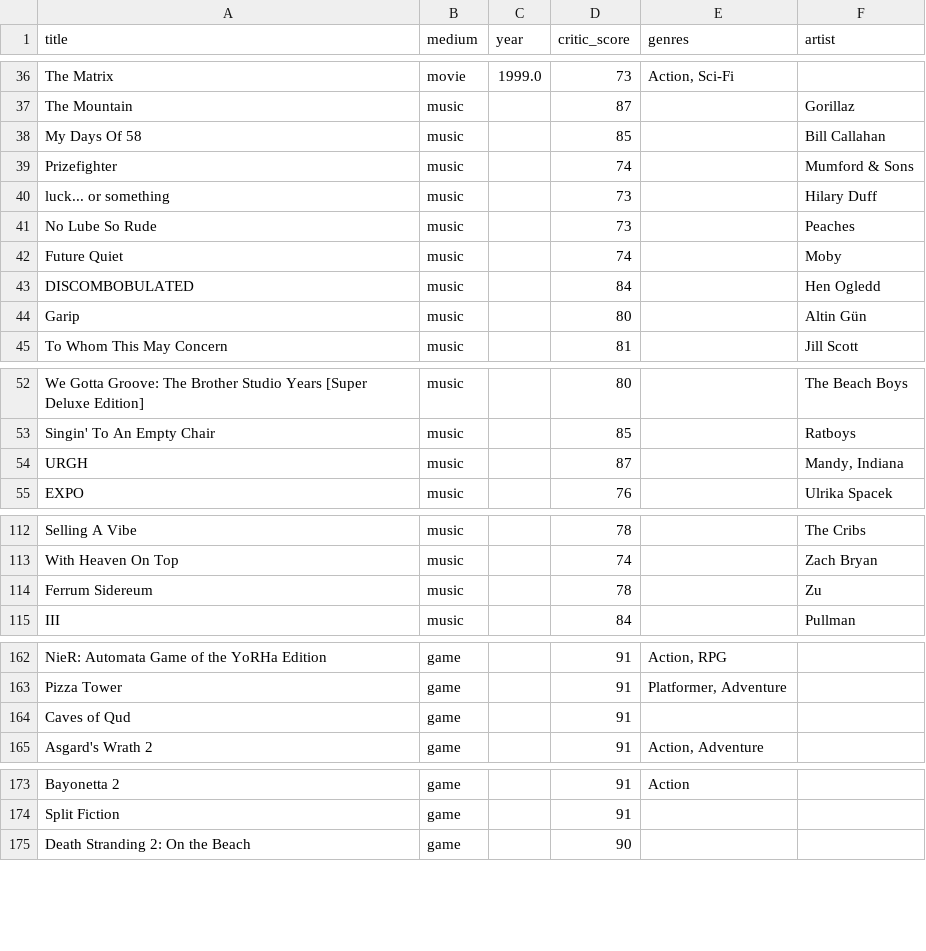
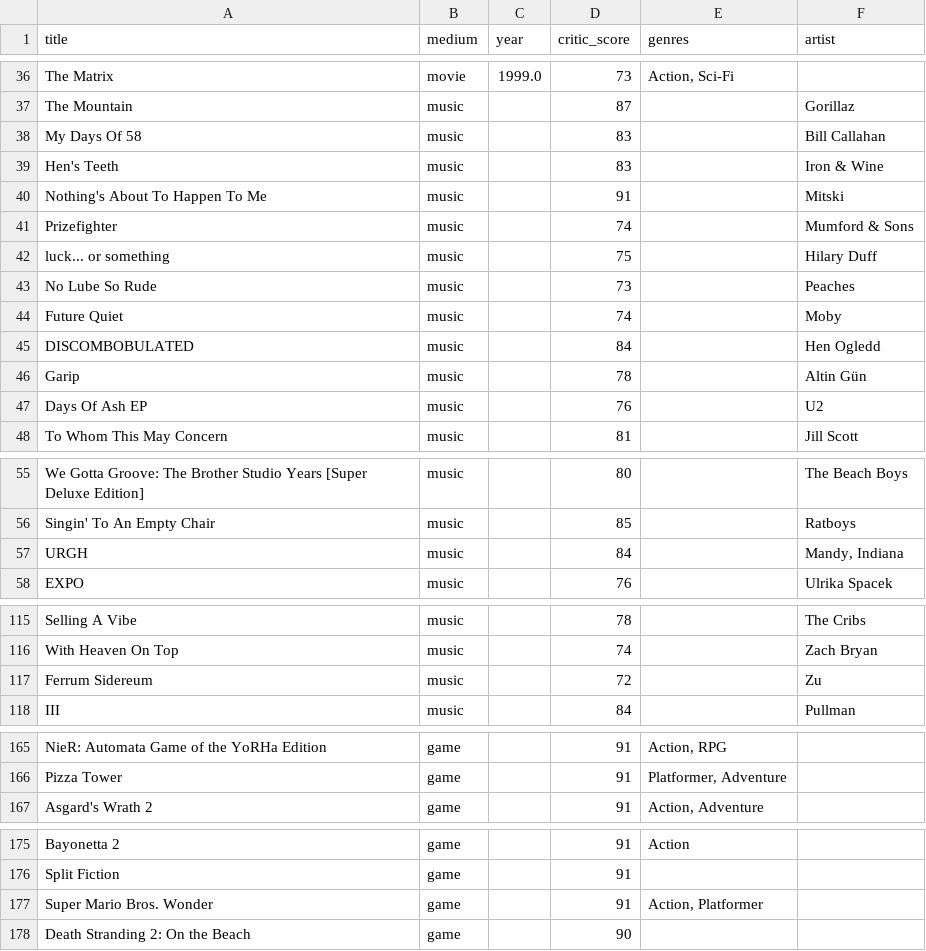
Before and after one commit to loner-dot-earebel/critic-ranker, a CSV file: outputs/critics_all_media_merged.csv, drawn as a sheet; only a part is shown, gaps mark what is left out.

```diff
--- a/outputs/critics_all_media_merged.csv
+++ b/outputs/critics_all_media_merged.csv
@@ -37,5 +37,7 @@ The Matrix,movie,1999.0,73,"Action, Sci-Fi",
 The Mountain,music,,87,,Gorillaz
-My Days Of 58,music,,85,,Bill Callahan
+My Days Of 58,music,,83,,Bill Callahan
+Hen's Teeth,music,,83,,Iron & Wine
+Nothing's About To Happen To Me,music,,91,,Mitski
 Prizefighter,music,,74,,Mumford & Sons
-luck... or something,music,,73,,Hilary Duff
+luck... or something,music,,75,,Hilary Duff
 No Lube So Rude,music,,73,,Peaches
@@ -43,3 +45,4 @@ Future Quiet,music,,74,,Moby
 DISCOMBOBULATED,music,,84,,Hen Ogledd
-Garip,music,,80,,Altin Gün
+Garip,music,,78,,Altin Gün
+Days Of Ash EP,music,,76,,U2
 To Whom This May Concern,music,,81,,Jill Scott
@@ -53,3 +56,3 @@ We Gotta Groove: The Brother Studio Years [Super Deluxe Edition],music,,80,,The
 Singin' To An Empty Chair,music,,85,,Ratboys
-URGH,music,,87,,"Mandy, Indiana"
+URGH,music,,84,,"Mandy, Indiana"
 EXPO,music,,76,,Ulrika Spacek
@@ -113,3 +116,3 @@ Selling A Vibe,music,,78,,The Cribs
 With Heaven On Top,music,,74,,Zach Bryan
-Ferrum Sidereum,music,,78,,Zu
+Ferrum Sidereum,music,,72,,Zu
 III,music,,84,,Pullman
@@ -163,3 +166,2 @@ NieR: Automata Game of the YoRHa Edition,game,,91,"Action, RPG",
 Pizza Tower,game,,91,"Platformer, Adventure",
-Caves of Qud,game,,91,,
 Asgard's Wrath 2,game,,91,"Action, Adventure",
@@ -174,2 +176,3 @@ Bayonetta 2,game,,91,Action,
 Split Fiction,game,,91,,
+Super Mario Bros. Wonder,game,,91,"Action, Platformer",
 Death Stranding 2: On the Beach,game,,90,,
```
Also changed, not shown: outputs/music_metacritic_ranked.csv.
